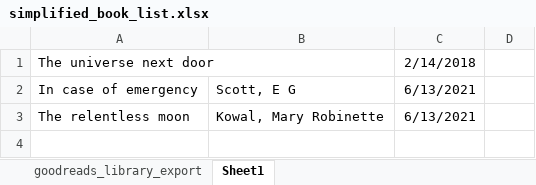
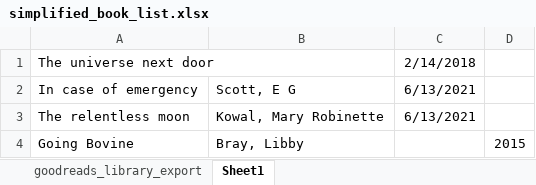
Before and after one commit to awesomecosmos/Aayushi-World-of-Books, an Excel workbook: data/simplified_book_list.xlsx, sheet Sheet1, drawn as a sheet; values as stored, in another font and other column widths than the file's, no borders; the diff names each change by its address in the sheet, - before the commit and + after, or states it on an @@ line.

```diff
--- a/data/simplified_book_list.xlsx (sheet Sheet1)
+++ b/data/simplified_book_list.xlsx (sheet Sheet1)
+row 4: Going Bovine | Bray, Libby |  | 2015
```
Also changed, not shown: sheet goodreads_library_export.
